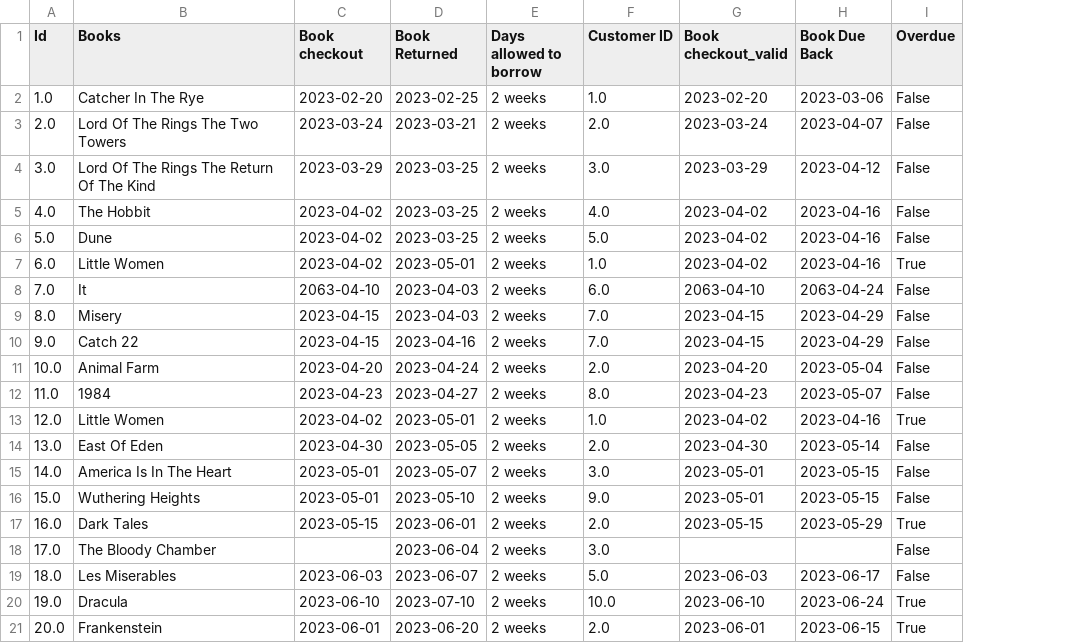
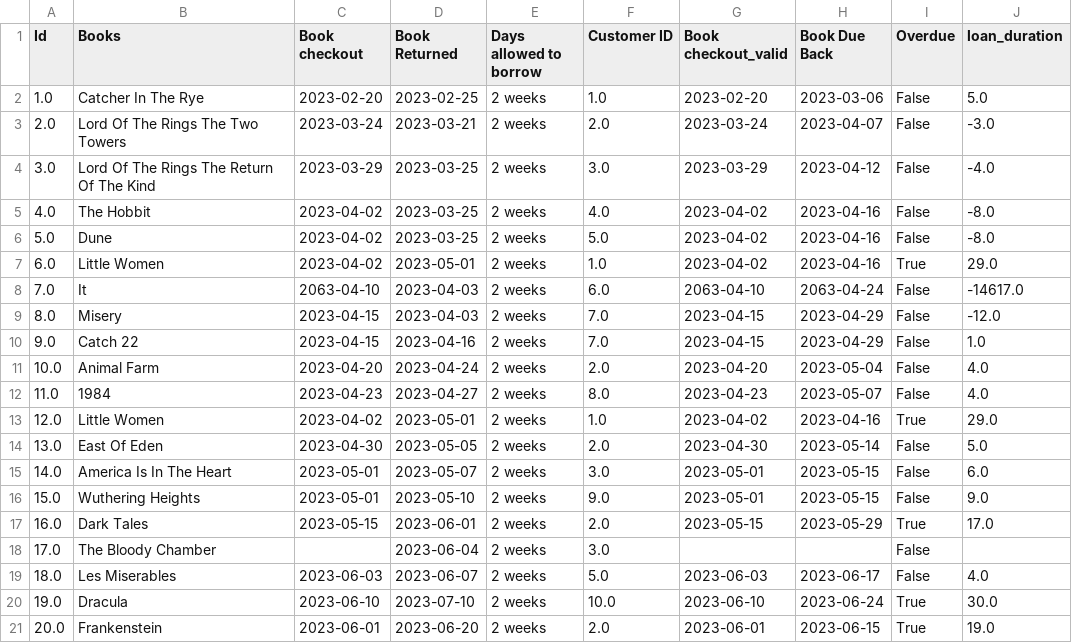
Before and after one commit to paulrot26/Module-5---Product-Development, a CSV file: Day 1/Cleaned_03_Library Systembook.csv, drawn as a sheet; the diff names each change by its address in the sheet, - before the commit and + after, or states it on an @@ line.

```diff
--- a/Day 1/Cleaned_03_Library Systembook.csv
+++ b/Day 1/Cleaned_03_Library Systembook.csv
+column J (loan_duration), rows 2-21: 5.0 | -3.0 | -4.0 | -8.0 | -8.0 | 29.0 | -14617.0 | -12.0 | 1.0 | 4.0 | 4.0 | 29.0 | 5.0 | 6.0 | 9.0 | 17.0 |  | 4.0 | 30.0 | 19.0
```
Also changed, not shown: 3 other files.
